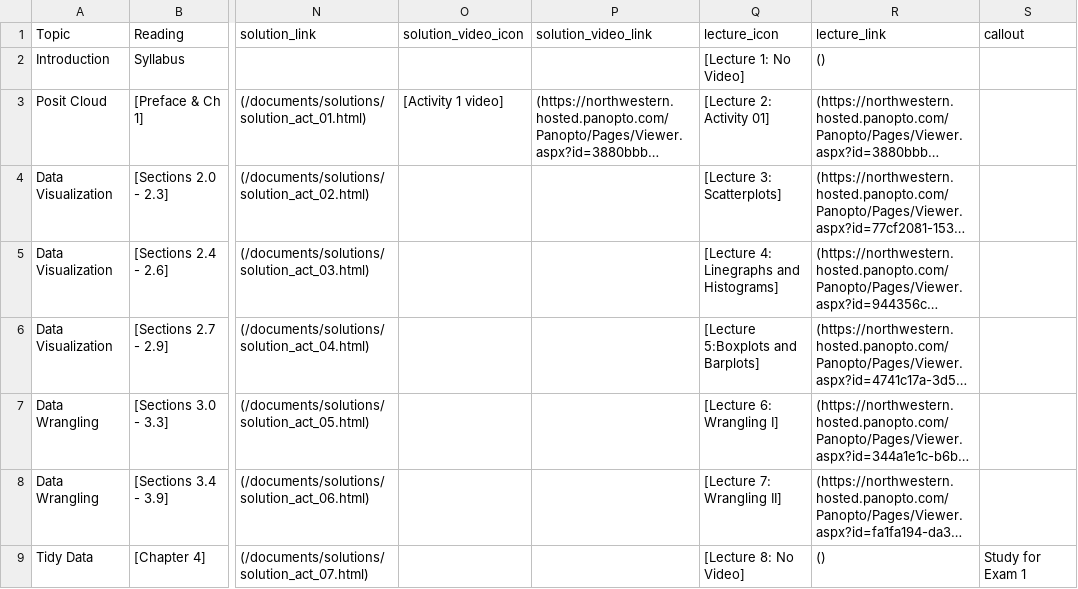
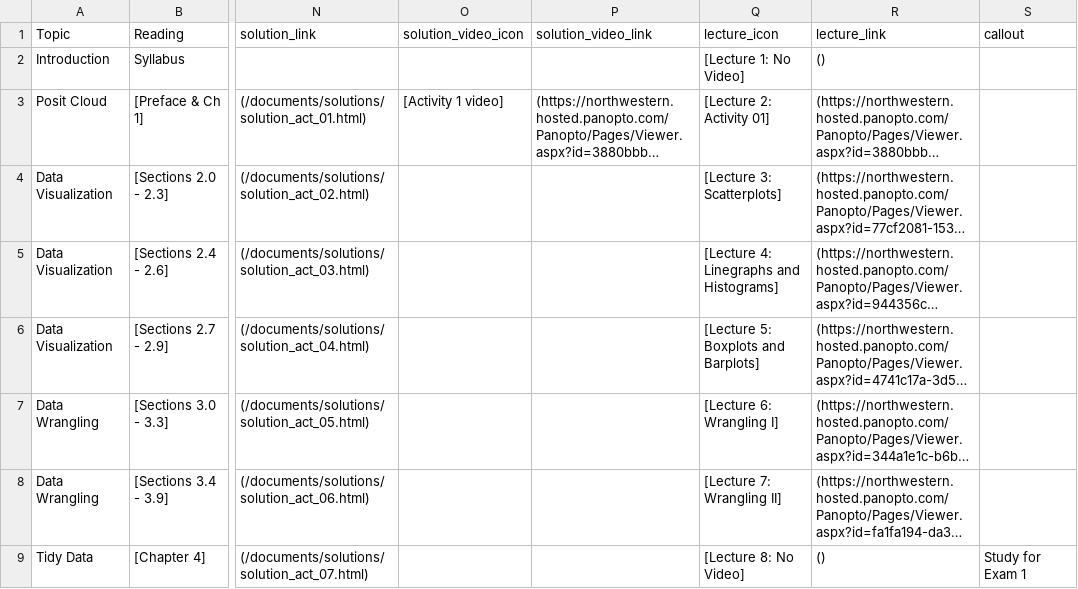
Before and after one commit to arvindkrishna87/stat202_website, a CSV file: documents/course-schedule.csv, drawn as a sheet; only a part is shown, gaps mark what is left out; long unchanged cells end in …; the diff covers the shown part only; the diff names each change by its address in the sheet, - before the commit and + after, or states it on an @@ line.

```diff
--- a/documents/course-schedule.csv
+++ b/documents/course-schedule.csv
-Q6 (lecture_icon): [Lecture 5:Boxplots and Barplots]
+Q6 (lecture_icon): [Lecture 5: Boxplots and Barplots]
```
Also changed, not shown: 5 edited cells elsewhere in this file, documents/agenda_final.csv, 15 other files.
